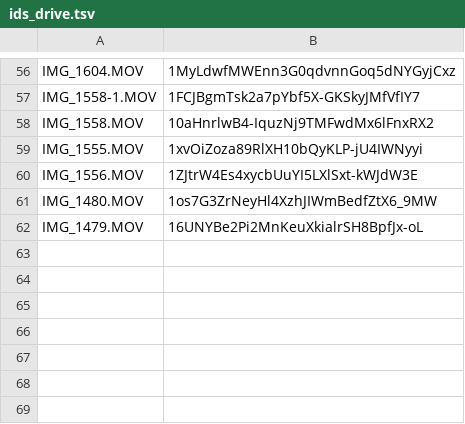
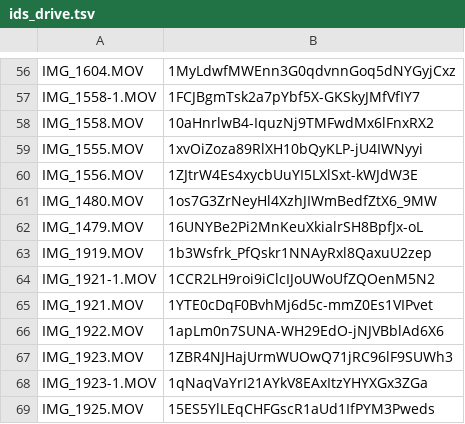
Before and after one commit to diegohslordelo/travel-content-studio, a TSV file: reels/ams-custo/ids_drive.tsv, drawn as a sheet; only a part is shown, gaps mark what is left out.

```diff
--- a/reels/ams-custo/ids_drive.tsv
+++ b/reels/ams-custo/ids_drive.tsv
@@ -62 +62,8 @@ IMG_1480.MOV	1os7G3ZrNeyHl4XzhJIWmBedfZtX6_9MW
 IMG_1479.MOV	16UNYBe2Pi2MnKeuXkialrSH8BpfJx-oL
+IMG_1919.MOV	1b3Wsfrk_PfQskr1NNAyRxl8QaxuU2zep
+IMG_1921-1.MOV	1CCR2LH9roi9iClcIJoUWoUfZQOenM5N2
+IMG_1921.MOV	1YTE0cDqF0BvhMj6d5c-mmZ0Es1VIPvet
+IMG_1922.MOV	1apLm0n7SUNA-WH29EdO-jNJVBblAd6X6
+IMG_1923.MOV	1ZBR4NJHajUrmWUOwQ71jRC96lF9SUWh3
+IMG_1923-1.MOV	1qNaqVaYrI21AYkV8EAxItzYHYXGx3ZGa
+IMG_1925.MOV	15ES5YlLEqCHFGscR1aUd1IfPYM3Pweds
```
Also changed, not shown: 9 other files.
